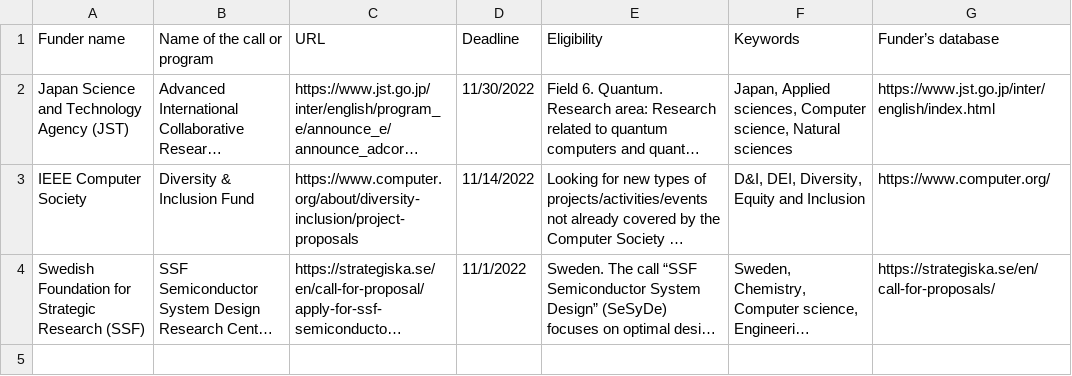
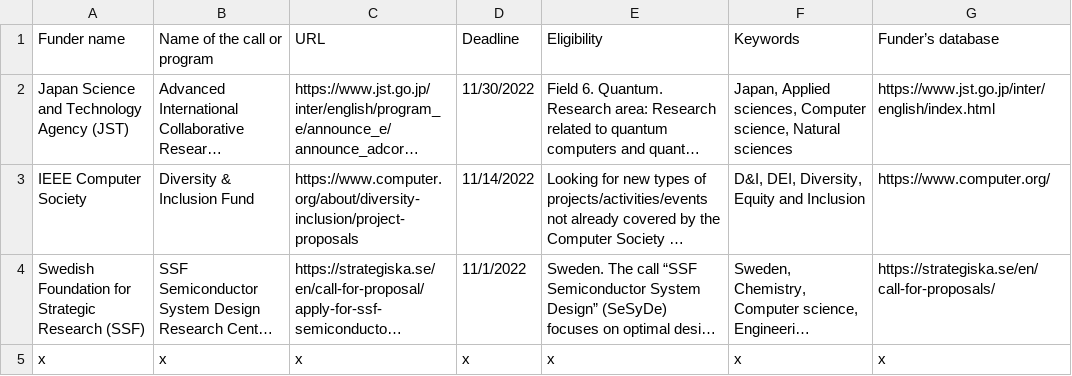
Before and after one commit to researchsoft/website, a CSV file: content/funding-opportunities/ReSA_Funding_Current_opportunities.csv, drawn as a sheet; long unchanged cells end in …; the diff names each change by its address in the sheet, - before the commit and + after, or states it on an @@ line.

Commit message:
Update ReSA_Funding_Current_opportunities.csv

```diff
--- a/content/funding-opportunities/ReSA_Funding_Current_opportunities.csv
+++ b/content/funding-opportunities/ReSA_Funding_Current_opportunities.csv
+row 5: x | x | x | x | x | x | x
```
